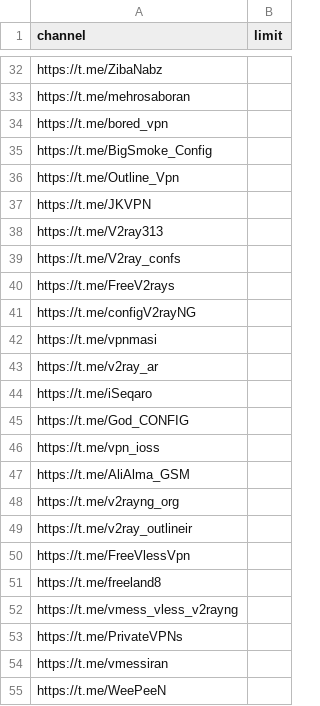
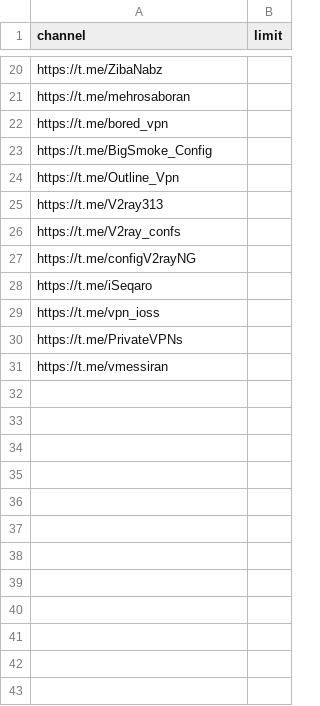
Before and after one commit to SagharRMZ/telegram-v2ray-collector, a CSV file: channels.csv, drawn as a sheet; only a part is shown, gaps mark what is left out; the diff covers the shown part only.

Commit message:
Update channels.csv

```diff
--- a/channels.csv
+++ b/channels.csv
@@ -36,20 +24,8 @@ https://t.me/BigSmoke_Config,
 https://t.me/Outline_Vpn,
-https://t.me/JKVPN,
 https://t.me/V2ray313,
 https://t.me/V2ray_confs,
-https://t.me/FreeV2rays,
 https://t.me/configV2rayNG,
-https://t.me/vpnmasi,
-https://t.me/v2ray_ar,
 https://t.me/iSeqaro,
-https://t.me/God_CONFIG,
 https://t.me/vpn_ioss,
-https://t.me/AliAlma_GSM,
-https://t.me/v2rayng_org,
-https://t.me/v2ray_outlineir,
-https://t.me/FreeVlessVpn,
-https://t.me/freeland8,
-https://t.me/vmess_vless_v2rayng,
 https://t.me/PrivateVPNs,
 https://t.me/vmessiran,
-https://t.me/WeePeeN,
```
Also changed, not shown: 133 removed rows and 1 edited cell elsewhere in this file.
